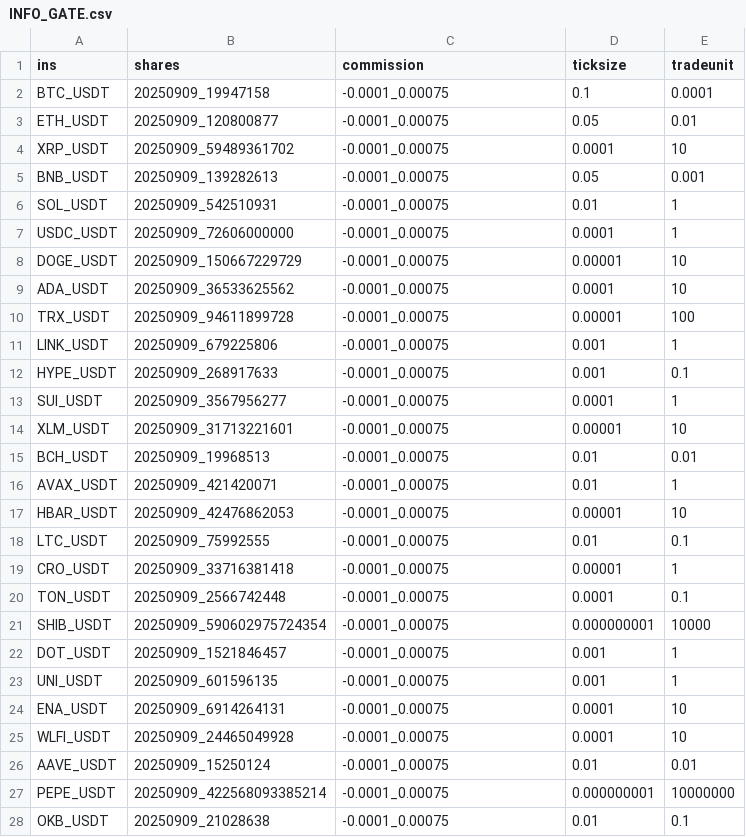
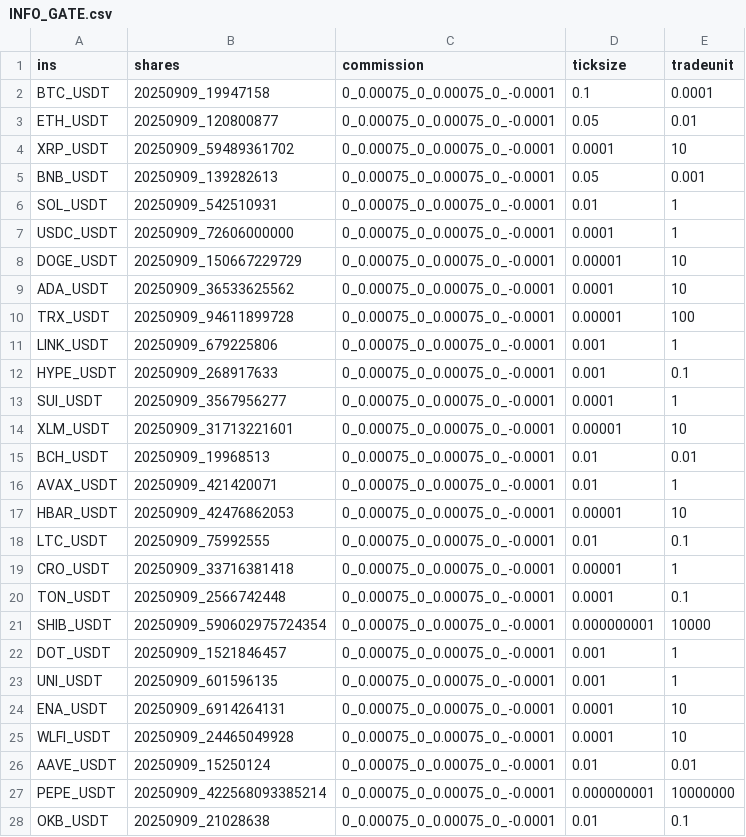
Before and after one commit to took-zhou/ticknature, a CSV file: ticknature/INFO_GATE.csv, drawn as a sheet; only a part is shown; the diff covers the shown part only.

```diff
--- a/ticknature/INFO_GATE.csv
+++ b/ticknature/INFO_GATE.csv
@@ -1,28 +1,28 @@
 ins,shares,commission,ticksize,tradeunit
-BTC_USDT,20250909_19947158,-0.0001_0.00075,0.1,0.0001
-ETH_USDT,20250909_120800877,-0.0001_0.00075,0.05,0.01
-XRP_USDT,20250909_59489361702,-0.0001_0.00075,0.0001,10
-BNB_USDT,20250909_139282613,-0.0001_0.00075,0.05,0.001
-SOL_USDT,20250909_542510931,-0.0001_0.00075,0.01,1
-USDC_USDT,20250909_72606000000,-0.0001_0.00075,0.0001,1
-DOGE_USDT,20250909_150667229729,-0.0001_0.00075,0.00001,10
-ADA_USDT,20250909_36533625562,-0.0001_0.00075,0.0001,10
-TRX_USDT,20250909_94611899728,-0.0001_0.00075,0.00001,100
-LINK_USDT,20250909_679225806,-0.0001_0.00075,0.001,1
-HYPE_USDT,20250909_268917633,-0.0001_0.00075,0.001,0.1
-SUI_USDT,20250909_3567956277,-0.0001_0.00075,0.0001,1
-XLM_USDT,20250909_31713221601,-0.0001_0.00075,0.00001,10
-BCH_USDT,20250909_19968513,-0.0001_0.00075,0.01,0.01
-AVAX_USDT,20250909_421420071,-0.0001_0.00075,0.01,1
-HBAR_USDT,20250909_42476862053,-0.0001_0.00075,0.00001,10
-LTC_USDT,20250909_75992555,-0.0001_0.00075,0.01,0.1
-CRO_USDT,20250909_33716381418,-0.0001_0.00075,0.00001,1
-TON_USDT,20250909_2566742448,-0.0001_0.00075,0.0001,0.1
-SHIB_USDT,20250909_590602975724354,-0.0001_0.00075,0.000000001,10000
-DOT_USDT,20250909_1521846457,-0.0001_0.00075,0.001,1
-UNI_USDT,20250909_601596135,-0.0001_0.00075,0.001,1
-ENA_USDT,20250909_6914264131,-0.0001_0.00075,0.0001,10
-WLFI_USDT,20250909_24465049928,-0.0001_0.00075,0.0001,10
-AAVE_USDT,20250909_15250124,-0.0001_0.00075,0.01,0.01
-PEPE_USDT,20250909_422568093385214,-0.0001_0.00075,0.000000001,10000000
-OKB_USDT,20250909_21028638,-0.0001_0.00075,0.01,0.1
+BTC_USDT,20250909_19947158,0_0.00075_0_0.00075_0_-0.0001,0.1,0.0001
+ETH_USDT,20250909_120800877,0_0.00075_0_0.00075_0_-0.0001,0.05,0.01
+XRP_USDT,20250909_59489361702,0_0.00075_0_0.00075_0_-0.0001,0.0001,10
+BNB_USDT,20250909_139282613,0_0.00075_0_0.00075_0_-0.0001,0.05,0.001
+SOL_USDT,20250909_542510931,0_0.00075_0_0.00075_0_-0.0001,0.01,1
+USDC_USDT,20250909_72606000000,0_0.00075_0_0.00075_0_-0.0001,0.0001,1
+DOGE_USDT,20250909_150667229729,0_0.00075_0_0.00075_0_-0.0001,0.00001,10
+ADA_USDT,20250909_36533625562,0_0.00075_0_0.00075_0_-0.0001,0.0001,10
+TRX_USDT,20250909_94611899728,0_0.00075_0_0.00075_0_-0.0001,0.00001,100
+LINK_USDT,20250909_679225806,0_0.00075_0_0.00075_0_-0.0001,0.001,1
+HYPE_USDT,20250909_268917633,0_0.00075_0_0.00075_0_-0.0001,0.001,0.1
+SUI_USDT,20250909_3567956277,0_0.00075_0_0.00075_0_-0.0001,0.0001,1
+XLM_USDT,20250909_31713221601,0_0.00075_0_0.00075_0_-0.0001,0.00001,10
+BCH_USDT,20250909_19968513,0_0.00075_0_0.00075_0_-0.0001,0.01,0.01
+AVAX_USDT,20250909_421420071,0_0.00075_0_0.00075_0_-0.0001,0.01,1
+HBAR_USDT,20250909_42476862053,0_0.00075_0_0.00075_0_-0.0001,0.00001,10
+LTC_USDT,20250909_75992555,0_0.00075_0_0.00075_0_-0.0001,0.01,0.1
+CRO_USDT,20250909_33716381418,0_0.00075_0_0.00075_0_-0.0001,0.00001,1
+TON_USDT,20250909_2566742448,0_0.00075_0_0.00075_0_-0.0001,0.0001,0.1
+SHIB_USDT,20250909_590602975724354,0_0.00075_0_0.00075_0_-0.0001,0.000000001,10000
+DOT_USDT,20250909_1521846457,0_0.00075_0_0.00075_0_-0.0001,0.001,1
+UNI_USDT,20250909_601596135,0_0.00075_0_0.00075_0_-0.0001,0.001,1
+ENA_USDT,20250909_6914264131,0_0.00075_0_0.00075_0_-0.0001,0.0001,10
+WLFI_USDT,20250909_24465049928,0_0.00075_0_0.00075_0_-0.0001,0.0001,10
+AAVE_USDT,20250909_15250124,0_0.00075_0_0.00075_0_-0.0001,0.01,0.01
+PEPE_USDT,20250909_422568093385214,0_0.00075_0_0.00075_0_-0.0001,0.000000001,10000000
+OKB_USDT,20250909_21028638,0_0.00075_0_0.00075_0_-0.0001,0.01,0.1
```
Also changed, not shown: 56 edited cells elsewhere in this file, 2 other files.
